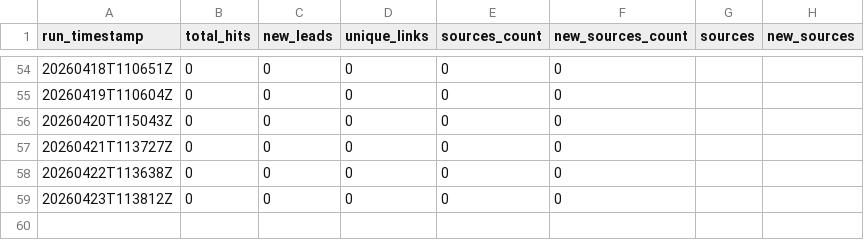
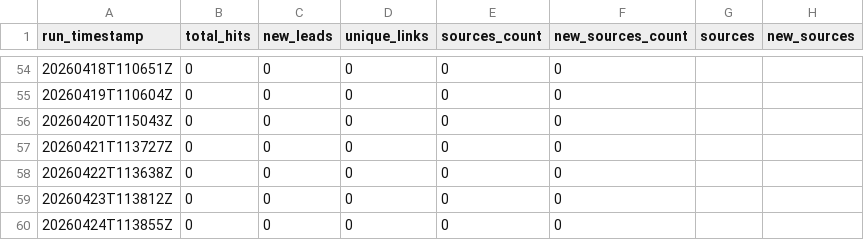
Before and after one commit to StegVerse-Labs/FREE-DOM, a CSV file: data/summary/ai_agent_summary.csv, drawn as a sheet; only a part is shown, gaps mark what is left out.

Commit message:
chore(ai-agent): update public-source leads + summary

```diff
--- a/data/summary/ai_agent_summary.csv
+++ b/data/summary/ai_agent_summary.csv
@@ -59 +59,2 @@ run_timestamp,total_hits,new_leads,unique_links,sources_count,new_sources_count,
 20260423T113812Z,0,0,0,0,0,,
+20260424T113855Z,0,0,0,0,0,,
```
Also changed, not shown: 1 other file.
